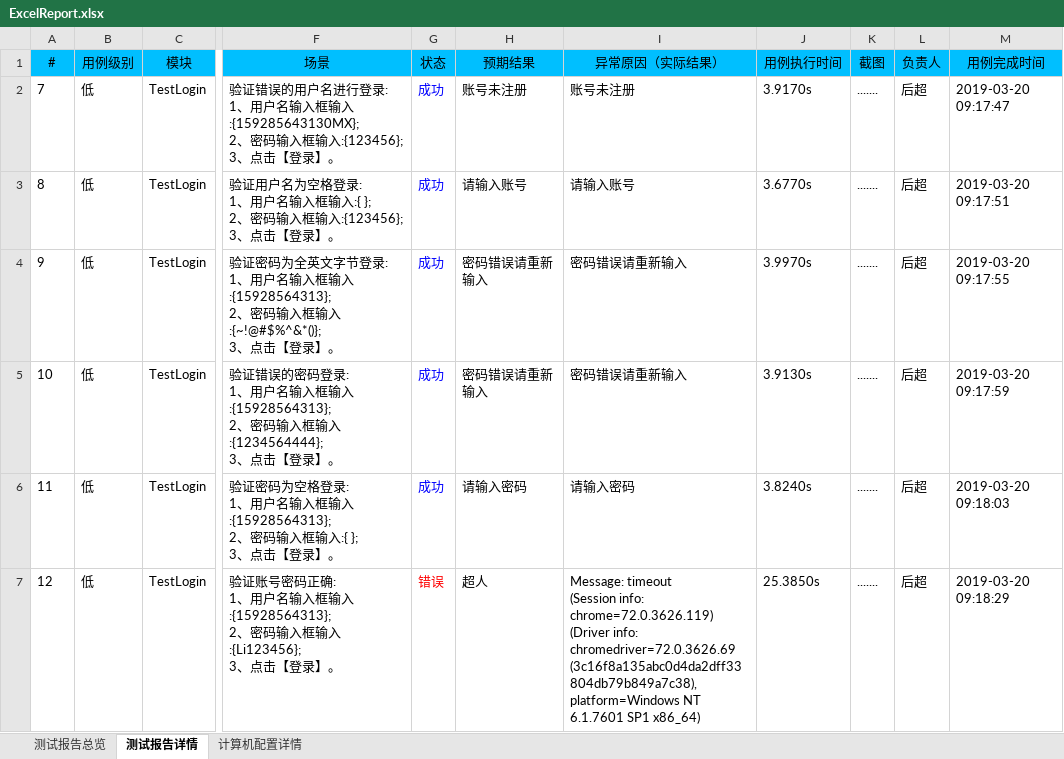
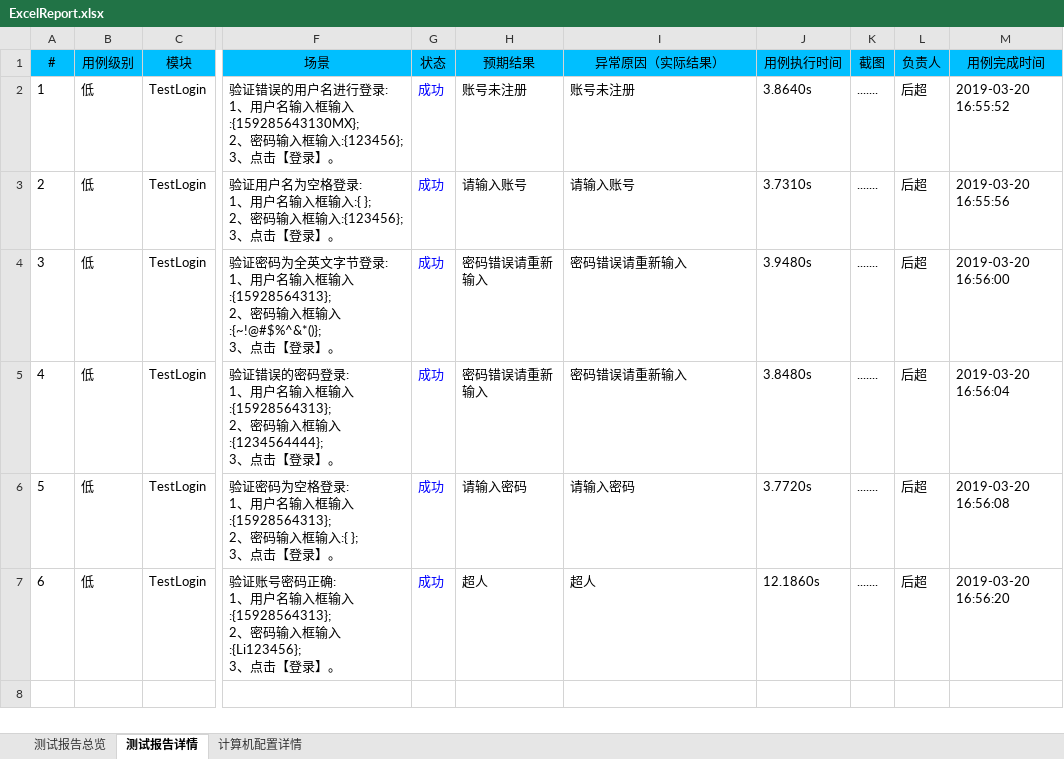
Before and after one commit to houc/MyCode, an Excel workbook: report/ExcelReport.xlsx, sheet 测试报告详情, drawn as a sheet; only a part is shown, gaps mark what is left out; values as stored, in another font and other column widths than the file's, no borders; ↵ is a line break in a cell; the diff names each change by its address in the sheet, - before the commit and + after, or states it on an @@ line.

```diff
--- a/report/ExcelReport.xlsx (sheet 测试报告详情)
+++ b/report/ExcelReport.xlsx (sheet 测试报告详情)
-A2 (#): 7
+A2 (#): 1
-J2 (用例执行时间): 3.9170s
+J2 (用例执行时间): 3.8640s
-M2 (用例完成时间): 2019-03-20 09:17:47
+M2 (用例完成时间): 2019-03-20 16:55:52
-A3 (#): 8
+A3 (#): 2
-J3 (用例执行时间): 3.6770s
+J3 (用例执行时间): 3.7310s
-M3 (用例完成时间): 2019-03-20 09:17:51
+M3 (用例完成时间): 2019-03-20 16:55:56
-A4 (#): 9
+A4 (#): 3
-J4 (用例执行时间): 3.9970s
+J4 (用例执行时间): 3.9480s
-M4 (用例完成时间): 2019-03-20 09:17:55
+M4 (用例完成时间): 2019-03-20 16:56:00
-A5 (#): 10
+A5 (#): 4
-J5 (用例执行时间): 3.9130s
+J5 (用例执行时间): 3.8480s
-M5 (用例完成时间): 2019-03-20 09:17:59
+M5 (用例完成时间): 2019-03-20 16:56:04
-A6 (#): 11
+A6 (#): 5
-J6 (用例执行时间): 3.8240s
+J6 (用例执行时间): 3.7720s
-M6 (用例完成时间): 2019-03-20 09:18:03
+M6 (用例完成时间): 2019-03-20 16:56:08
-A7 (#): 12
+A7 (#): 6
-G7 (状态): 错误
+G7 (状态): 成功
-G7 text colour: #FF0000
+G7 text colour: #0000FF
-I7 (异常原因（实际结果）): Message: timeout ↵ (Session info: chrome=72.0.3626.119) ↵ (Driver info: chromedriver=72.0.3626.69 (3c16f8a135abc0d4da2dff33804db79b849a7c38),platform=Windows NT 6.1.7601 SP1 x86_64)
+I7 (异常原因（实际结果）): 超人
-J7 (用例执行时间): 25.3850s
+J7 (用例执行时间): 12.1860s
-M7 (用例完成时间): 2019-03-20 09:18:29
+M7 (用例完成时间): 2019-03-20 16:56:20
```
Also changed, not shown: sheet 测试报告总览, sheet 计算机配置详情, 13 other files.
